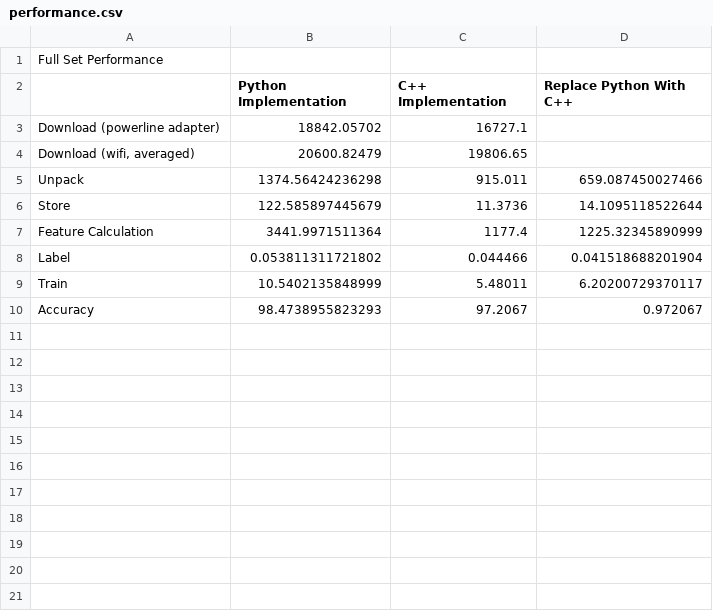
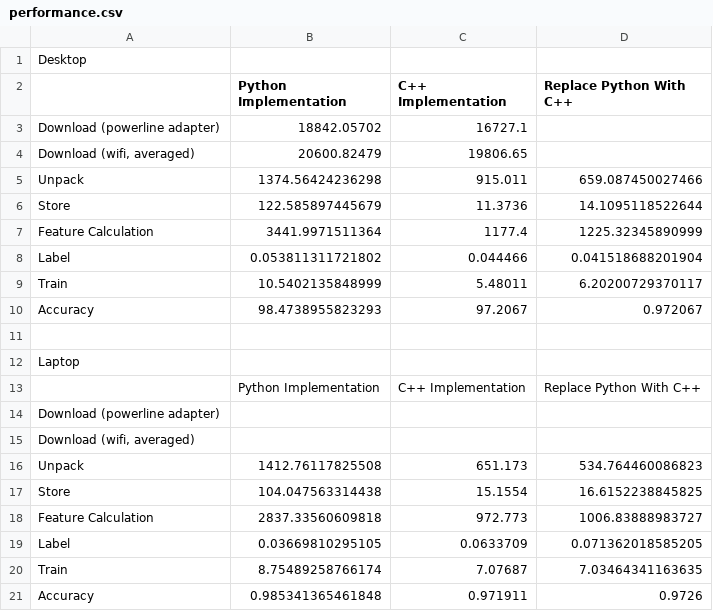
Before and after one commit to Matt-Conrad/CXR_View_Classification, a CSV file: miscellaneous/performance.csv, drawn as a sheet.

Commit message:
Confirmed app runs on my laptop. Updated some files because of it. Also added performance measurements for both the laptop and desktop.

```diff
--- a/miscellaneous/performance.csv
+++ b/miscellaneous/performance.csv
@@ -1,2 +1,2 @@
-Full Set Performance,,,
+Desktop,,,
 ,Python Implementation,C++ Implementation,Replace Python With C++
@@ -10 +10,12 @@ Train,10.5402135848999,5.48011,6.20200729370117
 Accuracy,98.4738955823293,97.2067,0.972067
+,,,
+Laptop,,,
+,Python Implementation,C++ Implementation,Replace Python With C++
+Download (powerline adapter),,,
+"Download (wifi, averaged)",,,
+Unpack,1412.76117825508,651.173,534.764460086823
+Store,104.047563314438,15.1554,16.6152238845825
+Feature Calculation,2837.33560609818,972.773,1006.83888983727
+Label,0.03669810295105,0.0633709,0.071362018585205
+Train,8.75489258766174,7.07687,7.03464341163635
+Accuracy,0.985341365461848,0.971911,0.9726
```
Also changed, not shown: 6 other files.
